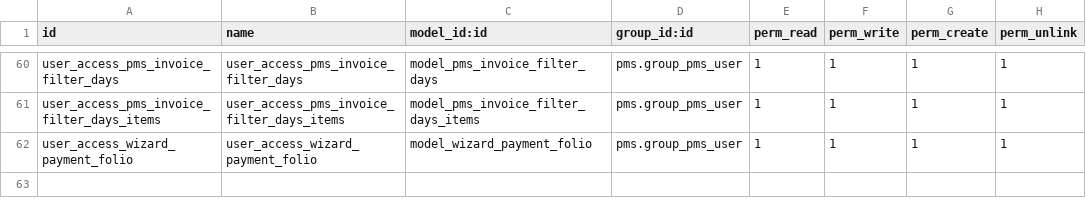
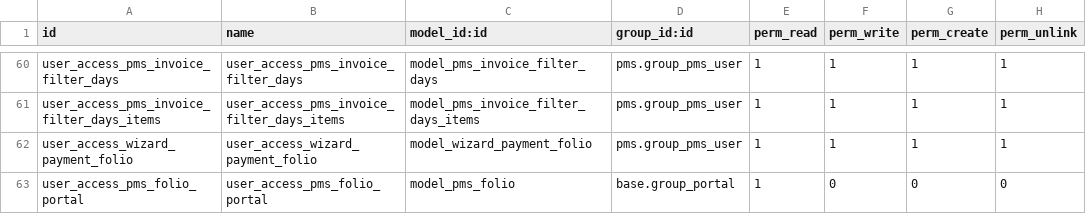
Before and after one commit to OCA/pms, a CSV file: pms/security/ir.model.access.csv, drawn as a sheet; only a part is shown, gaps mark what is left out; the diff names each change by its address in the sheet, - before the commit and + after, or states it on an @@ line.

Commit message:
[WIP]pms: Folio user portal

```diff
--- a/pms/security/ir.model.access.csv
+++ b/pms/security/ir.model.access.csv
+row 63: user_access_pms_folio_portal | user_access_pms_folio_portal | model_pms_folio | base.group_portal | 1 | 0 | 0 | 0
```
Also changed, not shown: 6 other files.
